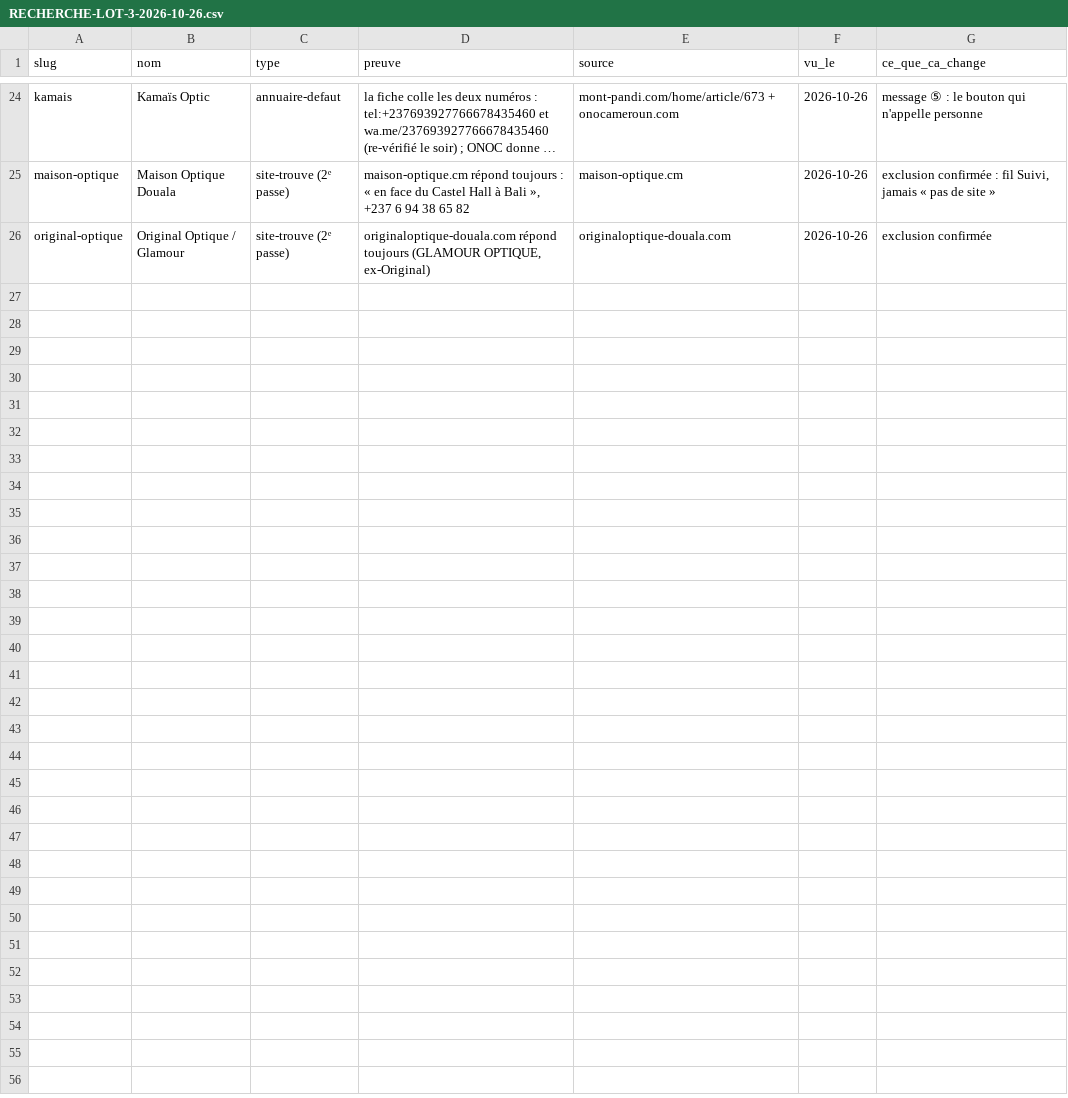
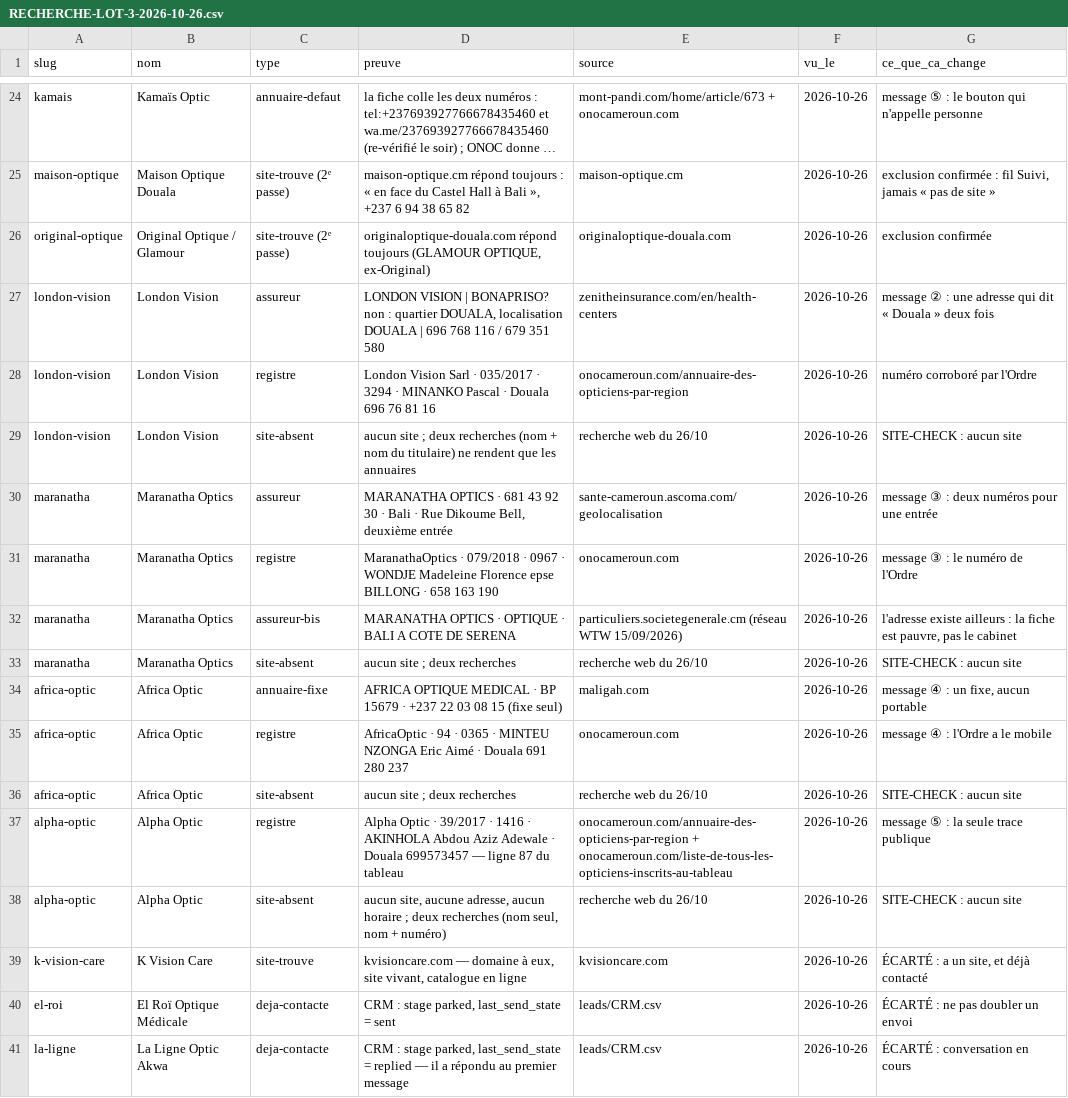
Before and after one commit to AKWOKING/AMK, a CSV file: leads/RECHERCHE-LOT-3-2026-10-26.csv, drawn as a sheet; only a part is shown, gaps mark what is left out; long unchanged cells end in …; the diff names each change by its address in the sheet, - before the commit and + after, or states it on an @@ line.

Commit message:
LOT 3 v8 — quatre remplacements après trois morts : London Vision, Maranatha, Africa Optic, Alpha Optic
Co-authored-by: arena-agent <297053741+arena-agent@users.noreply.github.com>

```diff
--- a/leads/RECHERCHE-LOT-3-2026-10-26.csv
+++ b/leads/RECHERCHE-LOT-3-2026-10-26.csv
+row 27: london-vision | London Vision | assureur | LONDON VISION | BONAPRISO? non : quartier DOUALA, localisation DOUALA | 696 768 116 / 679 351 580 | zenitheinsurance.com/en/health-centers | 2026-10-26 | message ② : une adresse qui dit « Douala » deux fois
+row 28: london-vision | London Vision | registre | London Vision Sarl · 035/2017 · 3294 · MINANKO Pascal · Douala 696 76 81 16 | onocameroun.com/annuaire-des-opticiens-par-region | 2026-10-26 | numéro corroboré par l'Ordre
+row 29: london-vision | London Vision | site-absent | aucun site ; deux recherches (nom + nom du titulaire) ne rendent que les annuaires | recherche web du 26/10 | 2026-10-26 | SITE-CHECK : aucun site
+row 30: maranatha | Maranatha Optics | assureur | MARANATHA OPTICS · 681 43 92 30 · Bali · Rue Dikoume Bell, deuxième entrée | sante-cameroun.ascoma.com/geolocalisation | 2026-10-26 | message ③ : deux numéros pour une entrée
+row 31: maranatha | Maranatha Optics | registre | MaranathaOptics · 079/2018 · 0967 · WONDJE Madeleine Florence epse BILLONG · 658 163 190 | onocameroun.com | 2026-10-26 | message ③ : le numéro de l'Ordre
+row 32: maranatha | Maranatha Optics | assureur-bis | MARANATHA OPTICS · OPTIQUE · BALI A COTE DE SERENA | particuliers.societegenerale.cm (réseau WTW 15/09/2026) | 2026-10-26 | l'adresse existe ailleurs : la fiche est pauvre, pas le cabinet
+row 33: maranatha | Maranatha Optics | site-absent | aucun site ; deux recherches | recherche web du 26/10 | 2026-10-26 | SITE-CHECK : aucun site
+row 34: africa-optic | Africa Optic | annuaire-fixe | AFRICA OPTIQUE MEDICAL · BP 15679 · +237 22 03 08 15 (fixe seul) | maligah.com | 2026-10-26 | message ④ : un fixe, aucun portable
+row 35: africa-optic | Africa Optic | registre | AfricaOptic · 94 · 0365 · MINTEU NZONGA Eric Aimé · Douala 691 280 237 | onocameroun.com | 2026-10-26 | message ④ : l'Ordre a le mobile
+row 36: africa-optic | Africa Optic | site-absent | aucun site ; deux recherches | recherche web du 26/10 | 2026-10-26 | SITE-CHECK : aucun site
+row 37: alpha-optic | Alpha Optic | registre | Alpha Optic · 39/2017 · 1416 · AKINHOLA Abdou Aziz Adewale · Douala 699573457 — ligne 87 du tableau | onocameroun.com/annuaire-des-opticiens-par-region + onocameroun.com/liste-de-tous-les-opticiens-inscrits-au-tableau | 2026-10-26 | message ⑤ : la seule trace publique
+row 38: alpha-optic | Alpha Optic | site-absent | aucun site, aucune adresse, aucun horaire ; deux recherches (nom seul, nom + numéro) | recherche web du 26/10 | 2026-10-26 | SITE-CHECK : aucun site
+row 39: k-vision-care | K Vision Care | site-trouve | kvisioncare.com — domaine à eux, site vivant, catalogue en ligne | kvisioncare.com | 2026-10-26 | ÉCARTÉ : a un site, et déjà contacté
+row 40: el-roi | El Roï Optique Médicale | deja-contacte | CRM : stage parked, last_send_state = sent | leads/CRM.csv | 2026-10-26 | ÉCARTÉ : ne pas doubler un envoi
+row 41: la-ligne | La Ligne Optic Akwa | deja-contacte | CRM : stage parked, last_send_state = replied — il a répondu au premier message | leads/CRM.csv | 2026-10-26 | ÉCARTÉ : conversation en cours
```
Also changed, not shown: leads/CRM.csv, 4 other files.
